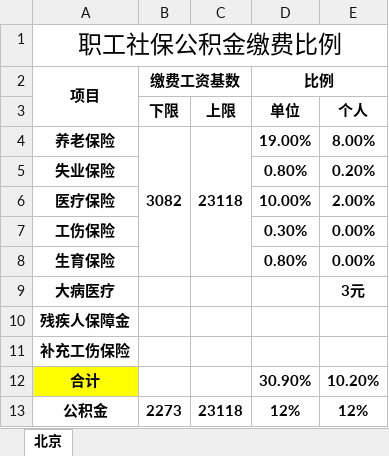
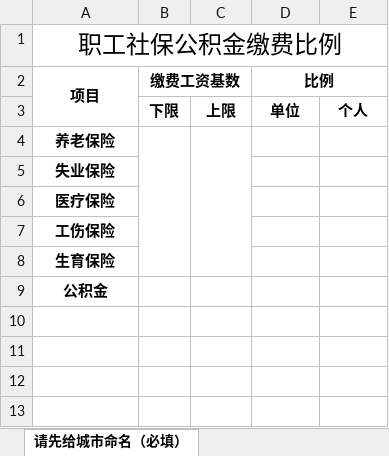
Before and after one commit to 15005187552/spring-boot-structrue, an Excel workbook: GeckoAdminServer/src/main/resources/excel/地区税率模板.xlsx, sheet 请先给城市命名（必填）, drawn as a sheet; values as stored, in another font and other column widths than the file's, no borders; removed rows and columns are numbered as before the commit, all else as after; the diff names each change by its address in the sheet, - before the commit and + after, or states it on an @@ line.

Commit message:
ADMIN

```diff
--- a/GeckoAdminServer/src/main/resources/excel/地区税率模板.xlsx (sheet 请先给城市命名（必填）)
+++ b/GeckoAdminServer/src/main/resources/excel/地区税率模板.xlsx (sheet 请先给城市命名（必填）)
-sheet tab: 北京
+sheet tab: 请先给城市命名（必填）
-B4 (缴费工资基数): 3082
+B4 (缴费工资基数): (empty)
-C4: 23118
+C4: (empty)
-D4 (比例): 19.00%
+D4 (比例): (empty)
-E4: 8.00%
+E4: (empty)
-D5 (比例): 0.80%
+D5 (比例): (empty)
-E5: 0.20%
+E5: (empty)
-D6 (比例): 10.00%
+D6 (比例): (empty)
-E6: 2.00%
+E6: (empty)
-D7 (比例): 0.30%
+D7 (比例): (empty)
-E7:E8: 0.00%
+E7:E8: (empty)
-D8 (比例): 0.80%
+D8 (比例): (empty)
-row 9: 大病医疗 |  |  |  | 3元
-row 10: 残疾人保障金
-row 11: 补充工伤保险
-row 12: 合计 |  |  | 30.90% | 10.20%
-B9 (缴费工资基数): 2273
+B9 (缴费工资基数): (empty)
-C9: 23118
+C9: (empty)
-D9 (比例): 12%
+D9 (比例): (empty)
-E9: 12%
+E9: (empty)
```
Also changed, not shown: 1 other file.
